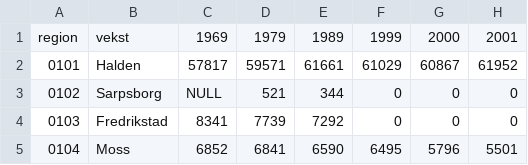
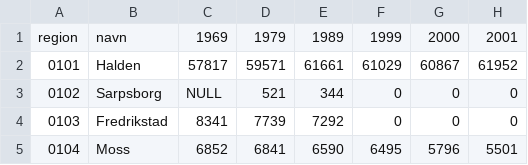
Before and after one commit to Sethan/jordbruksjordkart, a CSV file: uplodader/JordbruksAreal.csv, drawn as a sheet; only a part is shown; the diff names each change by its address in the sheet, - before the commit and + after, or states it on an @@ line.

Commit message:
Update JordbruksAreal.csv

```diff
--- a/uplodader/JordbruksAreal.csv
+++ b/uplodader/JordbruksAreal.csv
-B1: vekst
+B1: navn
```
